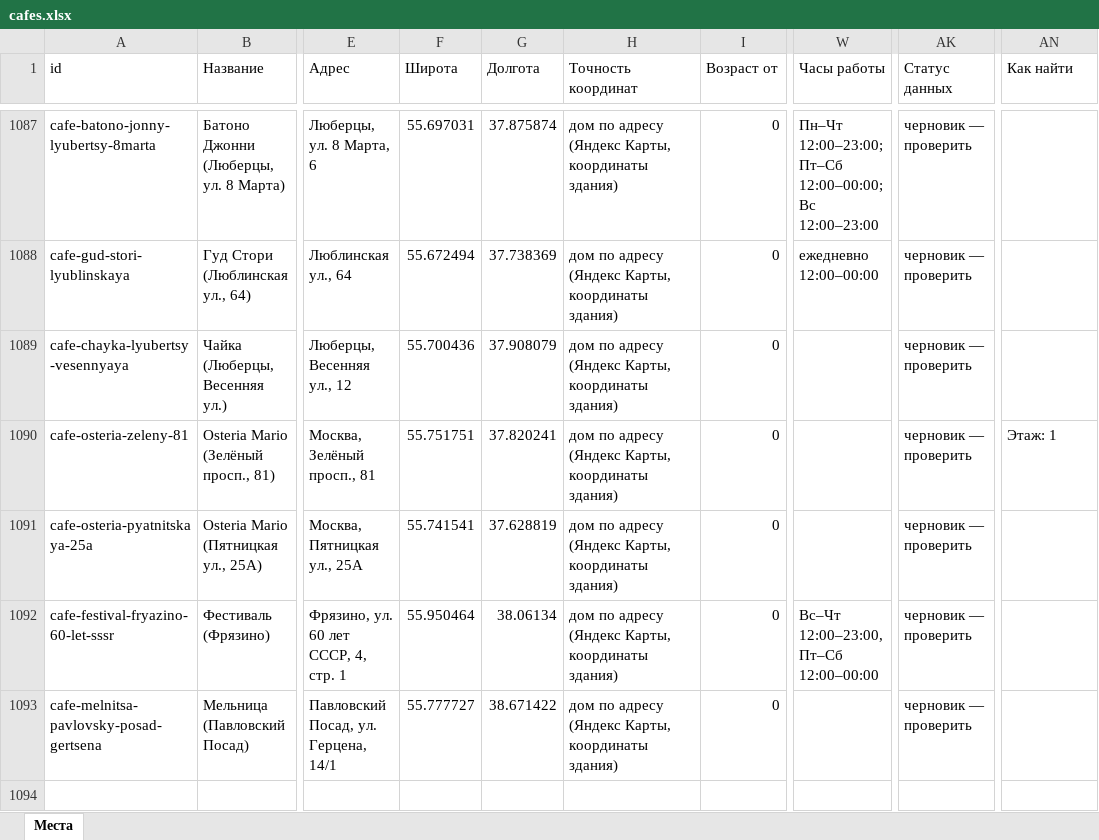
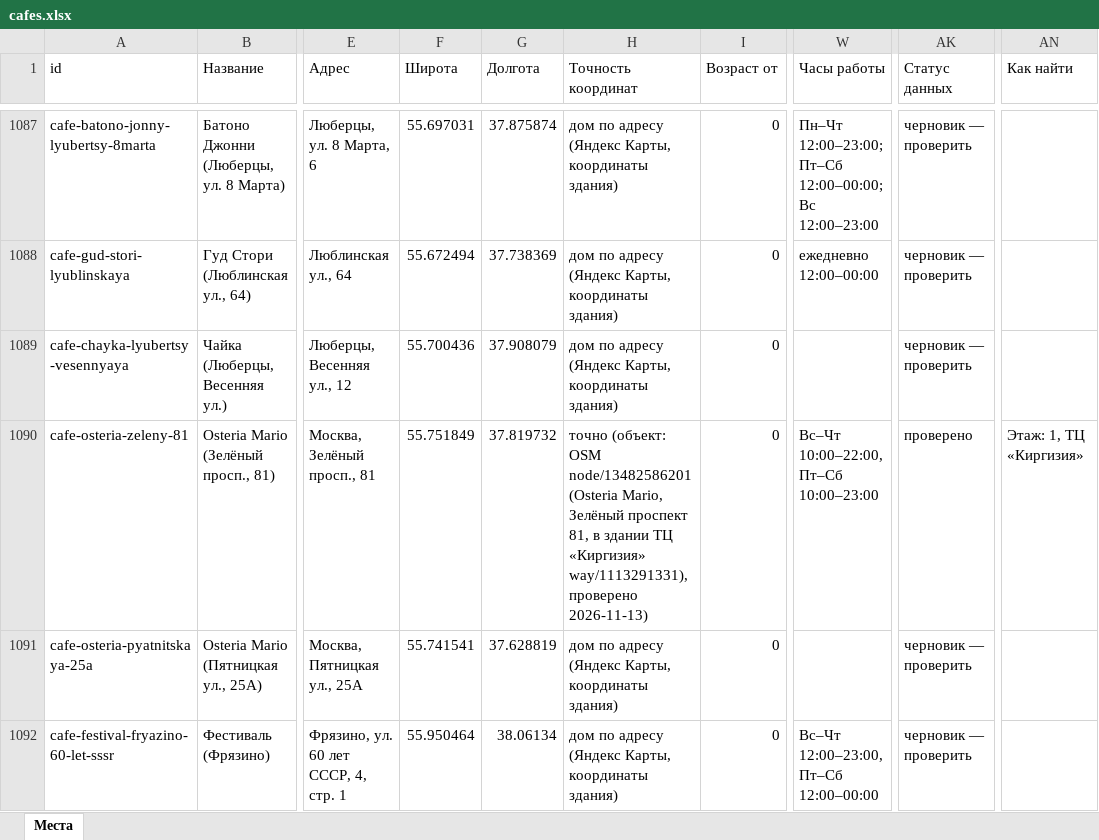
Before and after one commit to vadimsurov-apps/kudapoiti-data, an Excel workbook: data/parts/cafes.xlsx, sheet Места, drawn as a sheet; only a part is shown, gaps mark what is left out; the shorter side is filled out with more unchanged rows; values as stored, in another font and other column widths than the file's, no borders; the diff names each change by its address in the sheet, - before the commit and + after, or states it on an @@ line.

```diff
--- a/data/parts/cafes.xlsx (sheet Места)
+++ b/data/parts/cafes.xlsx (sheet Места)
-F1090 (Широта): 55.751751
+F1090 (Широта): 55.751849
-G1090 (Долгота): 37.820241
+G1090 (Долгота): 37.819732
-H1090 (Точность координат): дом по адресу (Яндекс Карты, координаты здания)
+H1090 (Точность координат): точно (объект: OSM node/13482586201 (Osteria Mario, Зелёный проспект 81, в здании ТЦ «Киргизия» way/1113291331), проверено 2026-11-13)
-W1090 (Часы работы): (empty)
+W1090 (Часы работы): Вс–Чт 10:00–22:00, Пт–Сб 10:00–23:00
-AK1090 (Статус данных): черновик — проверить
+AK1090 (Статус данных): проверено
-AN1090 (Как найти): Этаж: 1
+AN1090 (Как найти): Этаж: 1, ТЦ «Киргизия»
```
Also changed, not shown: data/parts/fun.xlsx, 6 other files.
